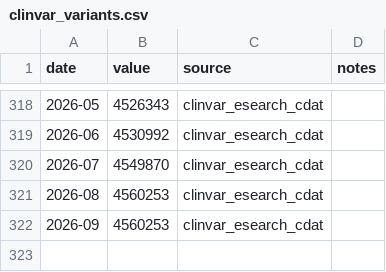
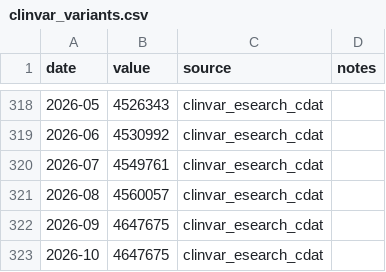
Before and after one commit to databio/everyday-genomics, a CSV file: data/clinvar_variants.csv, drawn as a sheet; only a part is shown, gaps mark what is left out.

```diff
--- a/data/clinvar_variants.csv
+++ b/data/clinvar_variants.csv
@@ -319,4 +319,5 @@ date,value,source,notes
 2026-06,4530992,clinvar_esearch_cdat,
-2026-07,4549870,clinvar_esearch_cdat,
-2026-08,4560253,clinvar_esearch_cdat,
-2026-09,4560253,clinvar_esearch_cdat,
+2026-07,4549761,clinvar_esearch_cdat,
+2026-08,4560057,clinvar_esearch_cdat,
+2026-09,4647675,clinvar_esearch_cdat,
+2026-10,4647675,clinvar_esearch_cdat,
```
Also changed, not shown: data/pubmed_genomics.csv, data/sra_experiments.csv, 54 other files.
